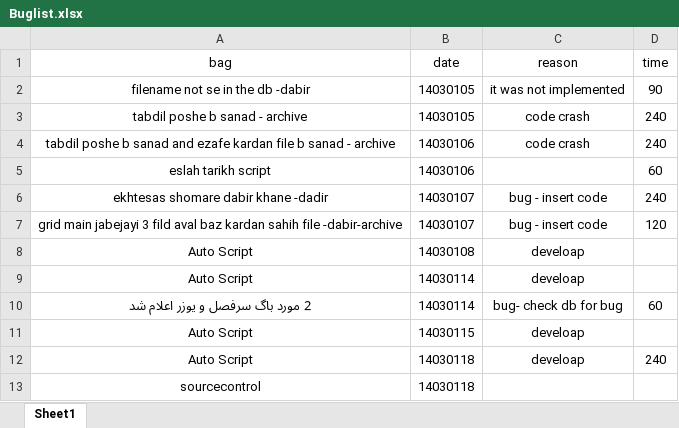
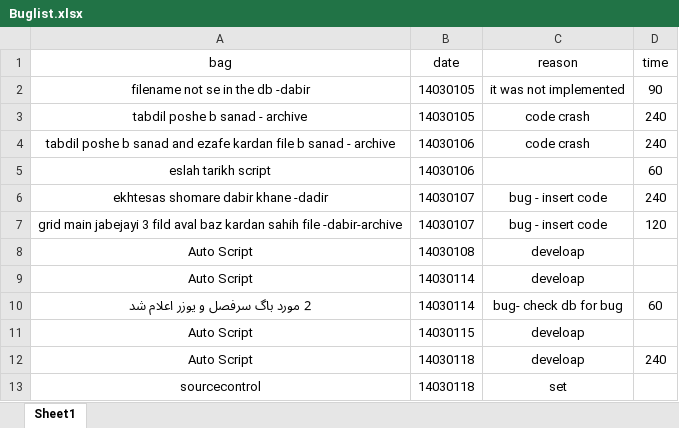
Before and after one commit to delphiYeganeh/MainSourceDelphiPrivate, an Excel workbook: Buglist.xlsx, sheet Sheet1, drawn as a sheet; values as stored, in another font and other column widths than the file's, no borders; table styles not drawn; the diff names each change by its address in the sheet, - before the commit and + after, or states it on an @@ line.

Commit message:
parsa

```diff
--- a/Buglist.xlsx (sheet Sheet1)
+++ b/Buglist.xlsx (sheet Sheet1)
-C13 (reason): (empty)
+C13 (reason): set
```
